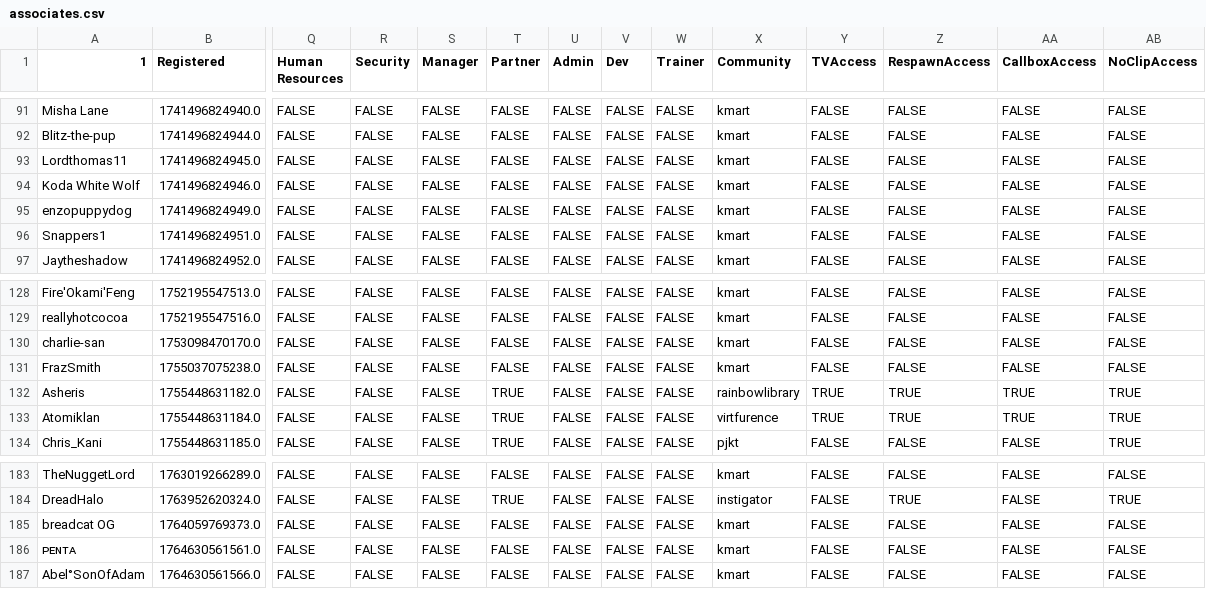
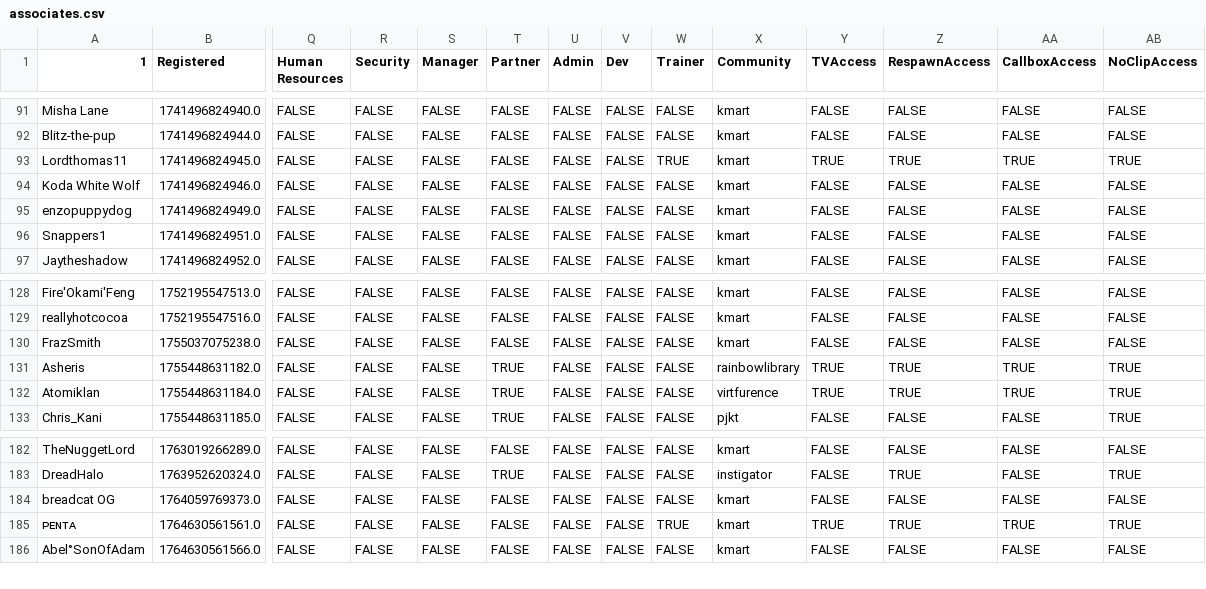
Before and after one commit to VRC-Kmart/aisle-6, a CSV file: clockboy/associates.csv, drawn as a sheet; only a part is shown, gaps mark what is left out; removed rows and columns are numbered as before the commit, all else as after; rows hold the shown columns only; the diff names each change by its address in the sheet, - before the commit and + after, or states it on an @@ line.

```diff
--- a/clockboy/associates.csv
+++ b/clockboy/associates.csv
-W93 (Trainer): FALSE
+W93 (Trainer): TRUE
-Y93 (TVAccess): FALSE
+Y93 (TVAccess): TRUE
-Z93 (RespawnAccess): FALSE
+Z93 (RespawnAccess): TRUE
-AA93 (CallboxAccess): FALSE
+AA93 (CallboxAccess): TRUE
-AB93 (NoClipAccess): FALSE
+AB93 (NoClipAccess): TRUE
-row 130: charlie-san | 1753098470170.0 | FALSE | FALSE | FALSE | FALSE | FALSE | FALSE | FALSE | kmart | FALSE | FALSE | FALSE | FALSE
-W185 (Trainer): FALSE
+W185 (Trainer): TRUE
-Y185 (TVAccess): FALSE
+Y185 (TVAccess): TRUE
-Z185 (RespawnAccess): FALSE
+Z185 (RespawnAccess): TRUE
-AA185 (CallboxAccess): FALSE
+AA185 (CallboxAccess): TRUE
-AB185 (NoClipAccess): FALSE
+AB185 (NoClipAccess): TRUE
```
Also changed, not shown: 3 other files.
